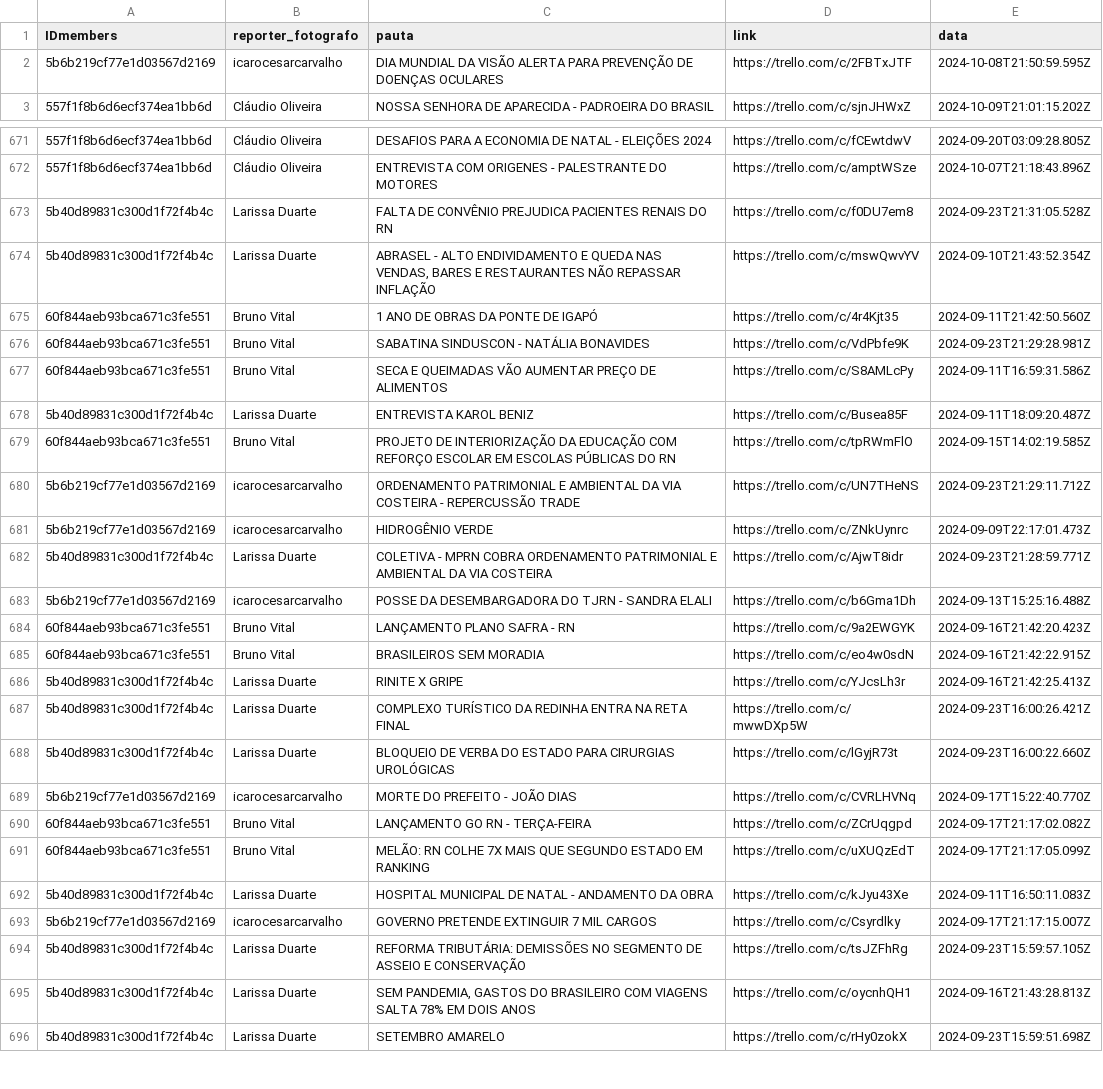
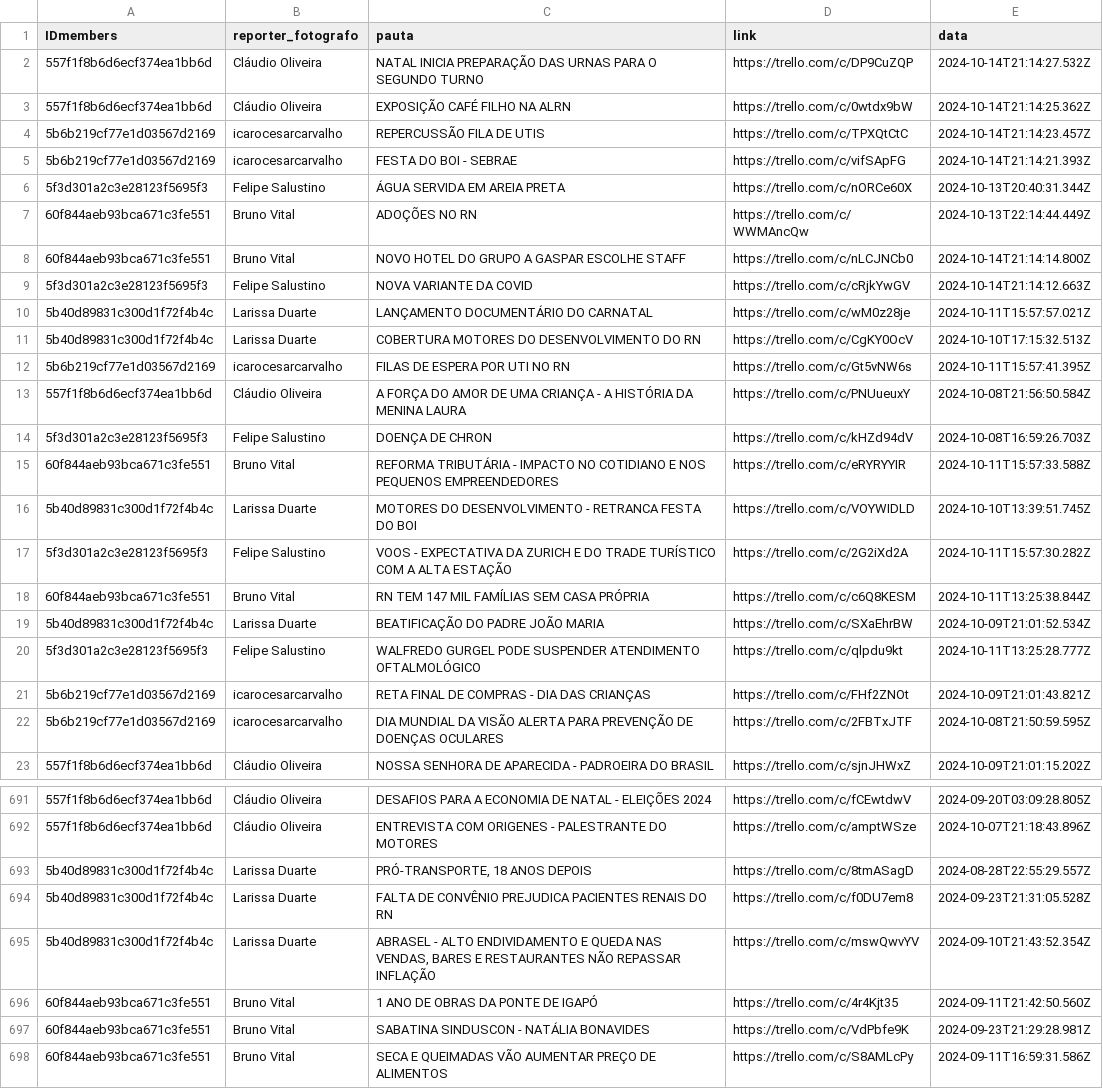
Before and after one commit to alisson002/Dashboard-TN, a CSV file: tabelas/impresso/dados_impresso.csv, drawn as a sheet; only a part is shown, gaps mark what is left out; the shorter side is filled out with more unchanged rows.

Commit message:
att impresso e meta. mudanças no meta agora os arquivos de ig e fb são separados.

```diff
--- a/tabelas/impresso/dados_impresso.csv
+++ b/tabelas/impresso/dados_impresso.csv
@@ -1,2 +1,22 @@
 IDmembers,reporter_fotografo,pauta,link,data
+557f1f8b6d6ecf374ea1bb6d,Cláudio Oliveira,NATAL INICIA PREPARAÇÃO DAS URNAS PARA O SEGUNDO TURNO,https://trello.com/c/DP9CuZQP,2024-10-14T21:14:27.532Z
+557f1f8b6d6ecf374ea1bb6d,Cláudio Oliveira,EXPOSIÇÃO CAFÉ FILHO NA ALRN,https://trello.com/c/0wtdx9bW,2024-10-14T21:14:25.362Z
+5b6b219cf77e1d03567d2169,icarocesarcarvalho,REPERCUSSÃO FILA DE UTIS,https://trello.com/c/TPXQtCtC,2024-10-14T21:14:23.457Z
+5b6b219cf77e1d03567d2169,icarocesarcarvalho,FESTA DO BOI - SEBRAE,https://trello.com/c/vifSApFG,2024-10-14T21:14:21.393Z
+5f3d301a2c3e28123f5695f3,Felipe Salustino,ÁGUA SERVIDA EM AREIA PRETA,https://trello.com/c/nORCe60X,2024-10-13T20:40:31.344Z
+60f844aeb93bca671c3fe551,Bruno Vital,ADOÇÕES NO RN,https://trello.com/c/WWMAncQw,2024-10-13T22:14:44.449Z
+60f844aeb93bca671c3fe551,Bruno Vital,NOVO HOTEL DO GRUPO A GASPAR ESCOLHE STAFF,https://trello.com/c/nLCJNCb0,2024-10-14T21:14:14.800Z
+5f3d301a2c3e28123f5695f3,Felipe Salustino,NOVA VARIANTE DA COVID,https://trello.com/c/cRjkYwGV,2024-10-14T21:14:12.663Z
+5b40d89831c300d1f72f4b4c,Larissa Duarte,LANÇAMENTO DOCUMENTÁRIO DO CARNATAL,https://trello.com/c/wM0z28je,2024-10-11T15:57:57.021Z
+5b40d89831c300d1f72f4b4c,Larissa Duarte,COBERTURA MOTORES DO DESENVOLVIMENTO DO RN,https://trello.com/c/CgKY0OcV,2024-10-10T17:15:32.513Z
+5b6b219cf77e1d03567d2169,icarocesarcarvalho,FILAS DE ESPERA POR UTI NO RN,https://trello.com/c/Gt5vNW6s,2024-10-11T15:57:41.395Z
+557f1f8b6d6ecf374ea1bb6d,Cláudio Oliveira,A FORÇA DO AMOR DE UMA CRIANÇA - A HISTÓRIA DA MENINA LAURA,https://trello.com/c/PNUueuxY,2024-10-08T21:56:50.584Z
+5f3d301a2c3e28123f5695f3,Felipe Salustino,DOENÇA DE CHRON,https://trello.com/c/kHZd94dV,2024-10-08T16:59:26.703Z
+60f844aeb93bca671c3fe551,Bruno Vital,REFORMA TRIBUTÁRIA - IMPACTO NO COTIDIANO E NOS PEQUENOS EMPREENDEDORES,https://trello.com/c/eRYRYYIR,2024-10-11T15:57:33.588Z
+5b40d89831c300d1f72f4b4c,Larissa Duarte,MOTORES DO DESENVOLVIMENTO - RETRANCA FESTA DO BOI,https://trello.com/c/VOYWIDLD,2024-10-10T13:39:51.745Z
+5f3d301a2c3e28123f5695f3,Felipe Salustino,VOOS - EXPECTATIVA DA ZURICH E DO TRADE TURÍSTICO COM A  ALTA ESTAÇÃO,https://trello.com/c/2G2iXd2A,2024-10-11T15:57:30.282Z
+60f844aeb93bca671c3fe551,Bruno Vital,RN TEM 147 MIL FAMÍLIAS SEM CASA PRÓPRIA,https://trello.com/c/c6Q8KESM,2024-10-11T13:25:38.844Z
+5b40d89831c300d1f72f4b4c,Larissa Duarte,BEATIFICAÇÃO DO PADRE JOÃO MARIA,https://trello.com/c/SXaEhrBW,2024-10-09T21:01:52.534Z
+5f3d301a2c3e28123f5695f3,Felipe Salustino,WALFREDO GURGEL PODE SUSPENDER ATENDIMENTO OFTALMOLÓGICO,https://trello.com/c/qlpdu9kt,2024-10-11T13:25:28.777Z
+5b6b219cf77e1d03567d2169,icarocesarcarvalho,RETA FINAL DE COMPRAS -  DIA DAS CRIANÇAS,https://trello.com/c/FHf2ZNOt,2024-10-09T21:01:43.821Z
 5b6b219cf77e1d03567d2169,icarocesarcarvalho,DIA MUNDIAL DA VISÃO ALERTA PARA PREVENÇÃO DE DOENÇAS OCULARES,https://trello.com/c/2FBTxJTF,2024-10-08T21:50:59.595Z
@@ -672,2 +692,3 @@ IDmembers,reporter_fotografo,pauta,link,data
 557f1f8b6d6ecf374ea1bb6d,Cláudio Oliveira,ENTREVISTA COM ORIGENES - PALESTRANTE DO MOTORES,https://trello.com/c/amptWSze,2024-10-07T21:18:43.896Z
+5b40d89831c300d1f72f4b4c,Larissa Duarte,"PRÓ-TRANSPORTE, 18 ANOS DEPOIS",https://trello.com/c/8tmASagD,2024-08-28T22:55:29.557Z
 5b40d89831c300d1f72f4b4c,Larissa Duarte,FALTA DE CONVÊNIO PREJUDICA PACIENTES RENAIS DO RN,https://trello.com/c/f0DU7em8,2024-09-23T21:31:05.528Z
```
Also changed, not shown: 8 other files.
